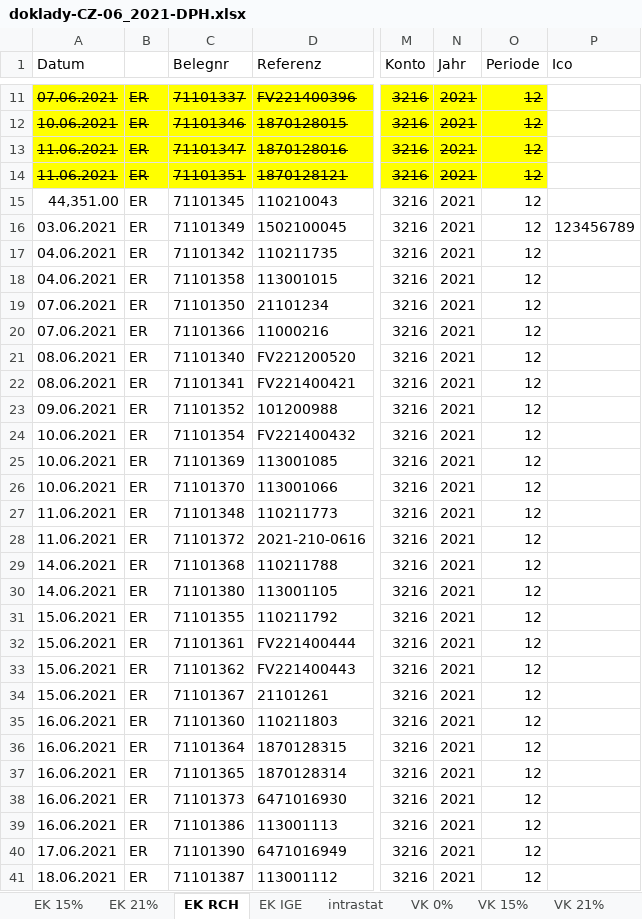
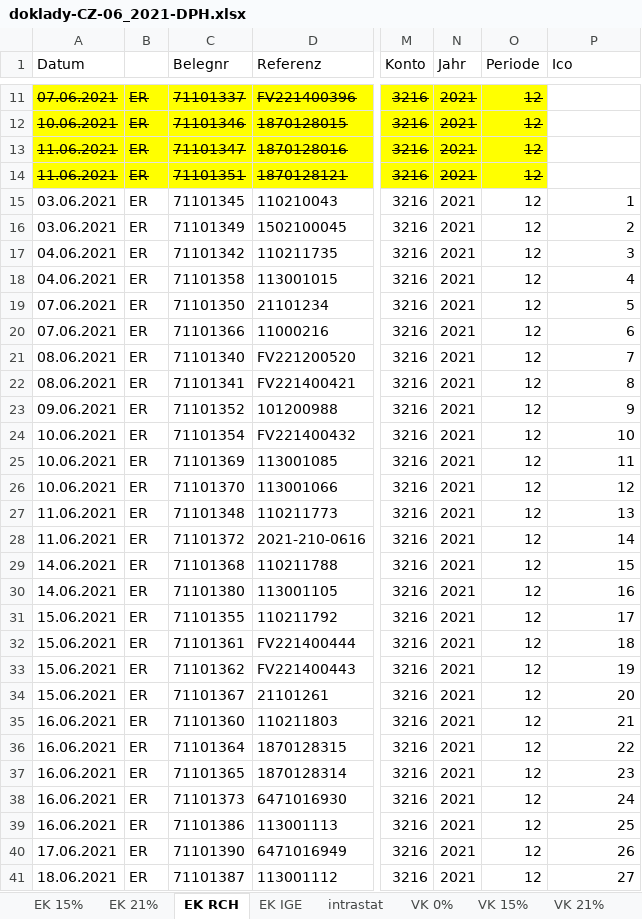
Before and after one commit to tkminek/XML_app, an Excel workbook: FACTURES/doklady-CZ-06_2021-DPH.xlsx, sheet EK RCH, drawn as a sheet; only a part is shown, gaps mark what is left out; values as stored, in another font and other column widths than the file's, no borders; the diff covers the shown part only; the diff names each change by its address in the sheet, - before the commit and + after, or states it on an @@ line.

Commit message:
all factures in one xml file

```diff
--- a/FACTURES/doklady-CZ-06_2021-DPH.xlsx (sheet EK RCH)
+++ b/FACTURES/doklady-CZ-06_2021-DPH.xlsx (sheet EK RCH)
-A15 (Datum): 44,351.00
+A15 (Datum): 03.06.2021
-P15 (Ico): (empty)
+P15 (Ico): 1
-P16 (Ico): 123456789
+P16 (Ico): 2
-P17 (Ico): (empty)
+P17 (Ico): 3
-P18 (Ico): (empty)
+P18 (Ico): 4
-P19 (Ico): (empty)
+P19 (Ico): 5
-P20 (Ico): (empty)
+P20 (Ico): 6
-P21 (Ico): (empty)
+P21 (Ico): 7
-P22 (Ico): (empty)
+P22 (Ico): 8
-P23 (Ico): (empty)
+P23 (Ico): 9
-P24 (Ico): (empty)
+P24 (Ico): 10
-P25 (Ico): (empty)
+P25 (Ico): 11
-P26 (Ico): (empty)
+P26 (Ico): 12
-P27 (Ico): (empty)
+P27 (Ico): 13
-P28 (Ico): (empty)
+P28 (Ico): 14
-P29 (Ico): (empty)
+P29 (Ico): 15
-P30 (Ico): (empty)
+P30 (Ico): 16
-P31 (Ico): (empty)
+P31 (Ico): 17
-P32 (Ico): (empty)
+P32 (Ico): 18
-P33 (Ico): (empty)
+P33 (Ico): 19
-P34 (Ico): (empty)
+P34 (Ico): 20
-P35 (Ico): (empty)
+P35 (Ico): 21
-P36 (Ico): (empty)
+P36 (Ico): 22
-P37 (Ico): (empty)
+P37 (Ico): 23
-P38 (Ico): (empty)
+P38 (Ico): 24
-P39 (Ico): (empty)
+P39 (Ico): 25
-P40 (Ico): (empty)
+P40 (Ico): 26
-P41 (Ico): (empty)
+P41 (Ico): 27
```
Also changed, not shown: 28 edited cells elsewhere in this sheet.
